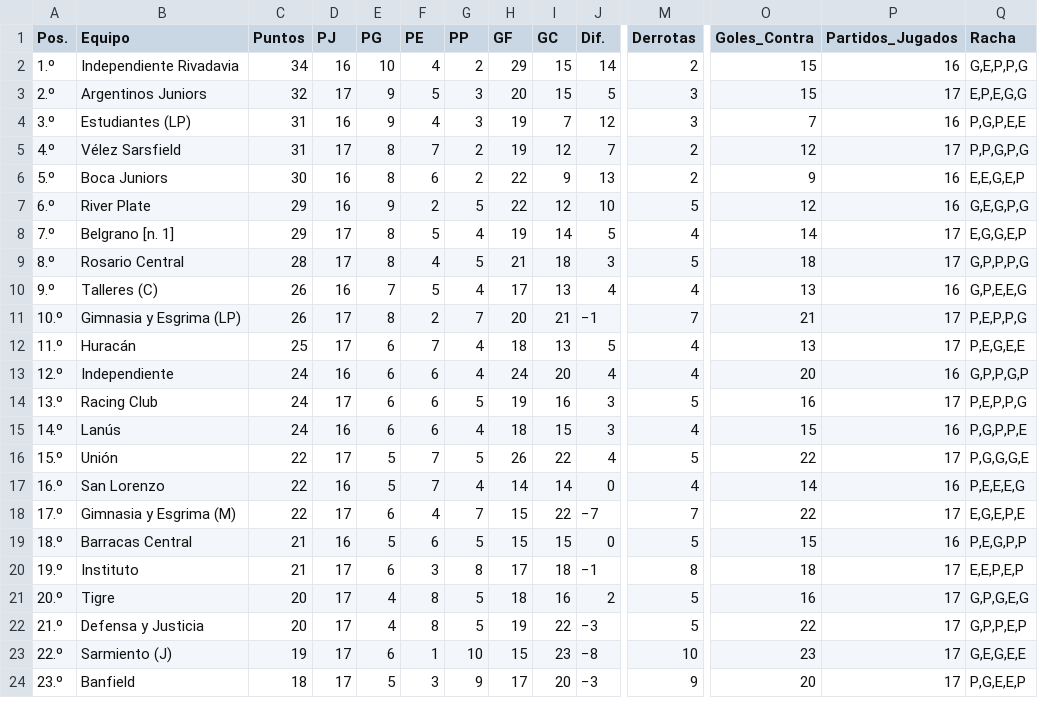
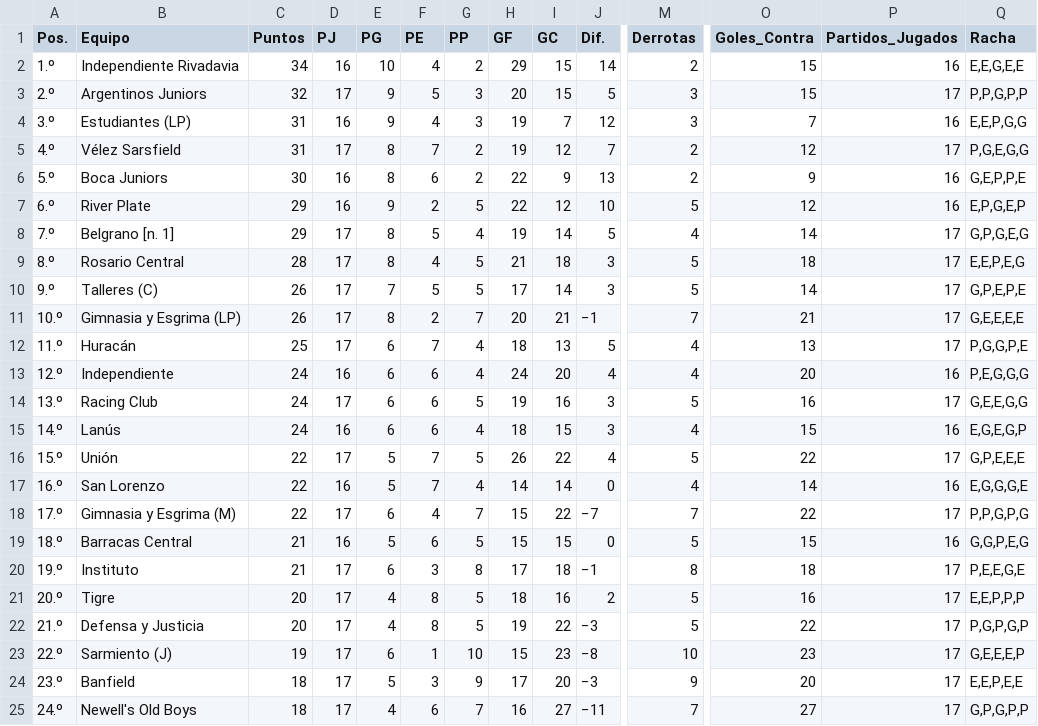
Before and after one commit to Juani10000/win-predictor, a CSV file: datos_procesados.csv, drawn as a sheet; only a part is shown, gaps mark what is left out; rows hold the shown columns only; the diff covers the shown part only; the diff names each change by its address in the sheet, - before the commit and + after, or states it on an @@ line.

```diff
--- a/datos_procesados.csv
+++ b/datos_procesados.csv
-Q2 (Racha): G,E,P,P,G
+Q2 (Racha): E,E,G,E,E
-Q3 (Racha): E,P,E,G,G
+Q3 (Racha): P,P,G,P,P
-Q4 (Racha): P,G,P,E,E
+Q4 (Racha): E,E,P,G,G
-Q5 (Racha): P,P,G,P,G
+Q5 (Racha): P,G,E,G,G
-Q6 (Racha): E,E,G,E,P
+Q6 (Racha): G,E,P,P,E
-Q7 (Racha): G,E,G,P,G
+Q7 (Racha): E,P,G,E,P
-Q8 (Racha): E,G,G,E,P
+Q8 (Racha): G,P,G,E,G
-Q9 (Racha): G,P,P,P,G
+Q9 (Racha): E,E,P,E,G
-D10 (PJ): 16
+D10 (PJ): 17
-G10 (PP): 4
+G10 (PP): 5
-I10 (GC): 13
+I10 (GC): 14
-J10 (Dif.): 4
+J10 (Dif.): 3
-M10 (Derrotas): 4
+M10 (Derrotas): 5
-O10 (Goles_Contra): 13
+O10 (Goles_Contra): 14
-P10 (Partidos_Jugados): 16
+P10 (Partidos_Jugados): 17
-Q10 (Racha): G,P,E,E,G
+Q10 (Racha): G,P,E,P,E
-Q11 (Racha): P,E,P,P,G
+Q11 (Racha): G,E,E,E,E
-Q12 (Racha): P,E,G,E,E
+Q12 (Racha): P,G,G,P,E
-Q13 (Racha): G,P,P,G,P
+Q13 (Racha): P,E,G,G,G
-Q14 (Racha): P,E,P,P,G
+Q14 (Racha): G,E,E,G,G
-Q15 (Racha): P,G,P,P,E
+Q15 (Racha): E,G,E,G,P
-Q16 (Racha): P,G,G,G,E
+Q16 (Racha): G,P,E,E,E
-Q17 (Racha): P,E,E,E,G
+Q17 (Racha): E,G,G,G,E
-Q18 (Racha): E,G,E,P,E
+Q18 (Racha): P,P,G,P,G
-Q19 (Racha): P,E,G,P,P
+Q19 (Racha): G,G,P,E,G
-Q20 (Racha): E,E,P,E,P
+Q20 (Racha): P,E,E,G,E
-Q21 (Racha): G,P,G,E,G
+Q21 (Racha): E,E,P,P,P
-Q22 (Racha): G,P,P,E,P
+Q22 (Racha): P,G,P,G,P
-Q23 (Racha): G,E,G,E,E
+Q23 (Racha): G,E,E,E,P
-Q24 (Racha): P,G,E,E,P
+Q24 (Racha): E,E,P,E,E
+row 25: 24.º | Newell's Old Boys | 18 | 17 | 4 | 6 | 7 | 16 | 27 | −11 | 7 | 27 | 17 | G,P,G,P,P
```
Also changed, not shown: 1 removed row and 8 edited cells elsewhere in this file.
